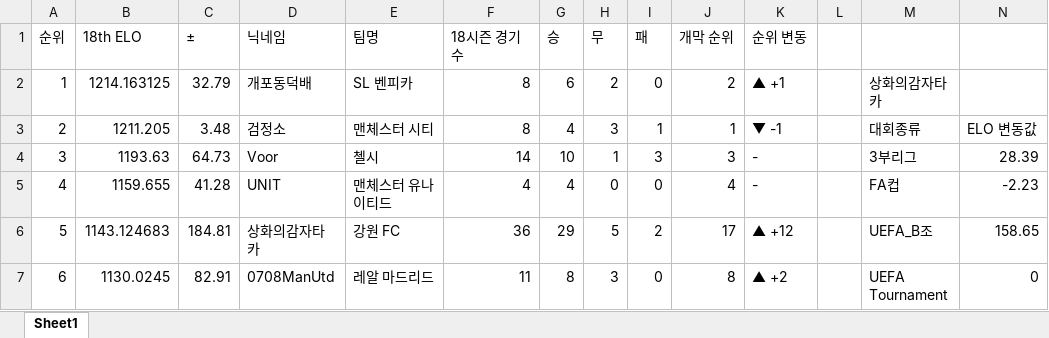
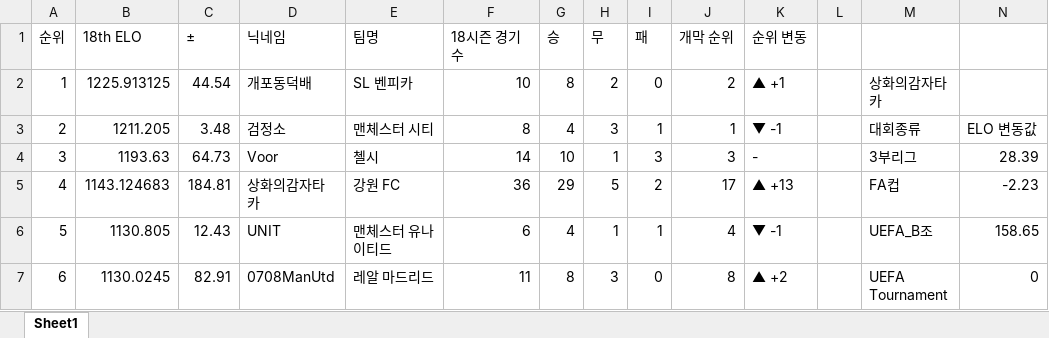
Before and after one commit to xldyxl/all-star-league, an Excel workbook: Ranking_Data.xlsx, sheet Sheet1, drawn as a sheet; only a part is shown; values as stored, in another font and other column widths than the file's, no borders; the diff covers the shown part only; the diff names each change by its address in the sheet, - before the commit and + after, or states it on an @@ line.

```diff
--- a/Ranking_Data.xlsx (sheet Sheet1)
+++ b/Ranking_Data.xlsx (sheet Sheet1)
-B2 (18th ELO): 1214.163125
+B2 (18th ELO): 1225.913125
-C2 (±): 32.79
+C2 (±): 44.54
-F2 (18시즌 경기 수): 8
+F2 (18시즌 경기 수): 10
-G2 (승): 6
+G2 (승): 8
-B5 (18th ELO): 1159.655
+B5 (18th ELO): 1143.124683
-C5 (±): 41.28
+C5 (±): 184.81
-D5 (닉네임): UNIT
+D5 (닉네임): 상화의감자타카
-E5 (팀명): 맨체스터 유나이티드
+E5 (팀명): 강원 FC
-F5 (18시즌 경기 수): 4
+F5 (18시즌 경기 수): 36
-G5 (승): 4
+G5 (승): 29
-H5 (무): 0
+H5 (무): 5
-I5 (패): 0
+I5 (패): 2
-J5 (개막 순위): 4
+J5 (개막 순위): 17
-K5 (순위 변동): -
+K5 (순위 변동): ▲ +13
-B6 (18th ELO): 1143.124683
+B6 (18th ELO): 1130.805
-C6 (±): 184.81
+C6 (±): 12.43
-D6 (닉네임): 상화의감자타카
+D6 (닉네임): UNIT
-E6 (팀명): 강원 FC
+E6 (팀명): 맨체스터 유나이티드
-F6 (18시즌 경기 수): 36
+F6 (18시즌 경기 수): 6
-G6 (승): 29
+G6 (승): 4
-H6 (무): 5
+H6 (무): 1
-I6 (패): 2
+I6 (패): 1
-J6 (개막 순위): 17
+J6 (개막 순위): 4
-K6 (순위 변동): ▲ +12
+K6 (순위 변동): ▼ -1
```
Also changed, not shown: 115 edited cells elsewhere in this sheet, API데이터_경기_득점_및_도움_기록.xlsx, 11 other files.
